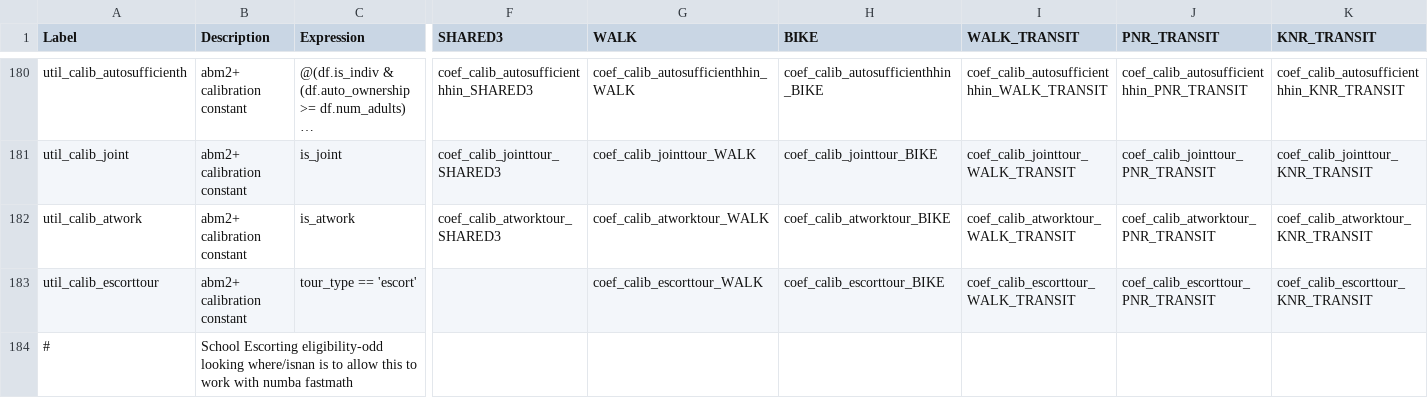
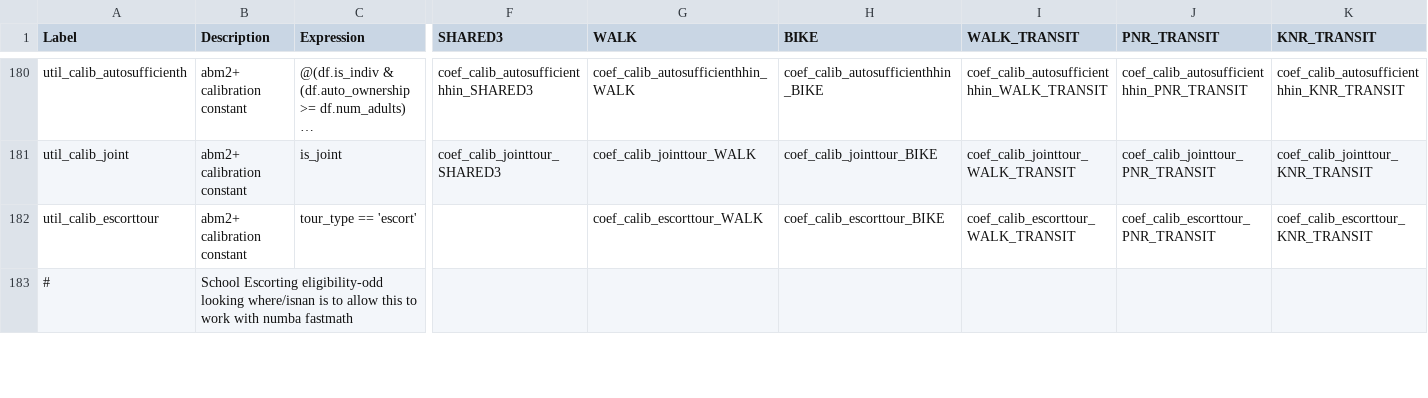
Before and after one commit to RSGInc/SimOR, a CSV file: resident/configs/tour_mode_choice.csv, drawn as a sheet; only a part is shown, gaps mark what is left out; long unchanged cells end in …; rows hold the shown columns only; the diff names each change by its address in the sheet, - before the commit and + after, or states it on an @@ line.

```diff
--- a/resident/configs/tour_mode_choice.csv
+++ b/resident/configs/tour_mode_choice.csv
-row 182: util_calib_atwork | abm2+ calibration constant | is_atwork | coef_calib_atworktour_SHARED3 | coef_calib_atworktour_WALK | coef_calib_atworktour_BIKE | coef_calib_atworktour_WALK_TRANSIT | coef_calib_atworktour_PNR_TRANSIT | coef_calib_atworktour_KNR_TRANSIT
```
Also changed, not shown: 1 other file.
